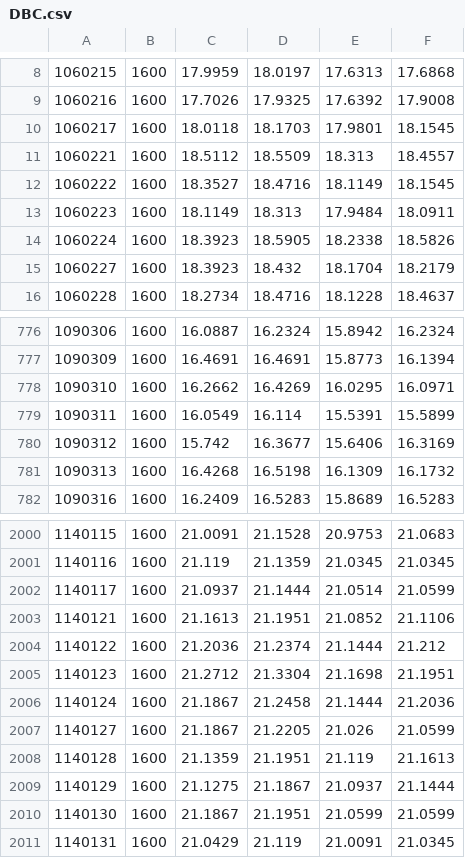
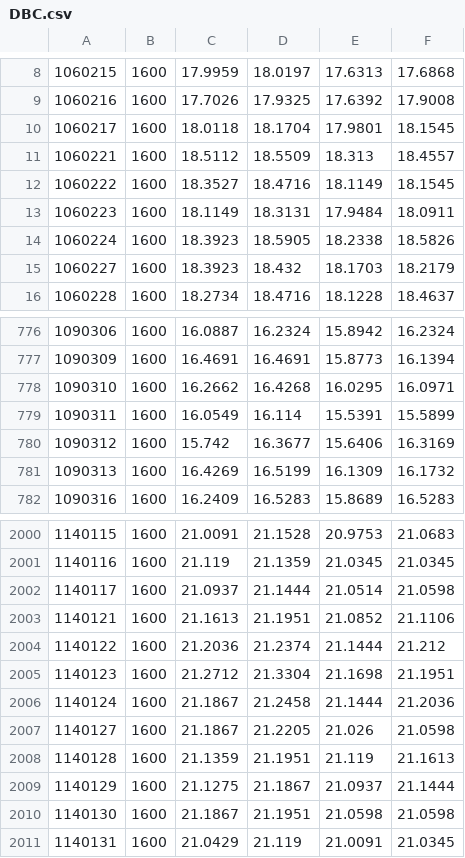
Before and after one commit to Vallentinn/quotes, a CSV file: quotes/DBC.csv, drawn as a sheet; only a part is shown, gaps mark what is left out; the diff covers the shown part only.

```diff
--- a/quotes/DBC.csv
+++ b/quotes/DBC.csv
@@ -9,8 +9,8 @@
 1060216,1600,17.7026,17.9325,17.6392,17.9008
-1060217,1600,18.0118,18.1703,17.9801,18.1545
+1060217,1600,18.0118,18.1704,17.9801,18.1545
 1060221,1600,18.5112,18.5509,18.313,18.4557
 1060222,1600,18.3527,18.4716,18.1149,18.1545
-1060223,1600,18.1149,18.313,17.9484,18.0911
+1060223,1600,18.1149,18.3131,17.9484,18.0911
 1060224,1600,18.3923,18.5905,18.2338,18.5826
-1060227,1600,18.3923,18.432,18.1704,18.2179
+1060227,1600,18.3923,18.432,18.1703,18.2179
 1060228,1600,18.2734,18.4716,18.1228,18.4637
@@ -777,6 +777,6 @@
 1090309,1600,16.4691,16.4691,15.8773,16.1394
-1090310,1600,16.2662,16.4269,16.0295,16.0971
+1090310,1600,16.2662,16.4268,16.0295,16.0971
 1090311,1600,16.0549,16.114,15.5391,15.5899
 1090312,1600,15.742,16.3677,15.6406,16.3169
-1090313,1600,16.4268,16.5198,16.1309,16.1732
+1090313,1600,16.4269,16.5199,16.1309,16.1732
 1090316,1600,16.2409,16.5283,15.8689,16.5283
@@ -2001,3 +2001,3 @@
 1140116,1600,21.119,21.1359,21.0345,21.0345
-1140117,1600,21.0937,21.1444,21.0514,21.0599
+1140117,1600,21.0937,21.1444,21.0514,21.0598
 1140121,1600,21.1613,21.1951,21.0852,21.1106
@@ -2006,6 +2006,6 @@
 1140124,1600,21.1867,21.2458,21.1444,21.2036
-1140127,1600,21.1867,21.2205,21.026,21.0599
+1140127,1600,21.1867,21.2205,21.026,21.0598
 1140128,1600,21.1359,21.1951,21.119,21.1613
 1140129,1600,21.1275,21.1867,21.0937,21.1444
-1140130,1600,21.1867,21.1951,21.0599,21.0599
+1140130,1600,21.1867,21.1951,21.0598,21.0598
 1140131,1600,21.0429,21.119,21.0091,21.0345
```
Also changed, not shown: 1 added row and 172 edited cells elsewhere in this file, quotes/IWM.csv, quotes/QQQ.csv, 32 other files.
